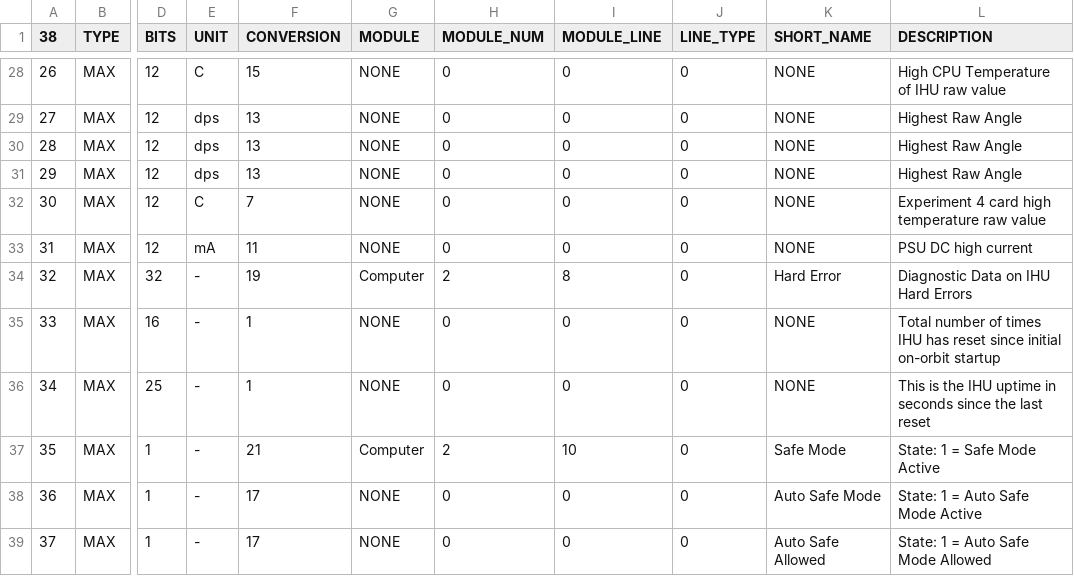
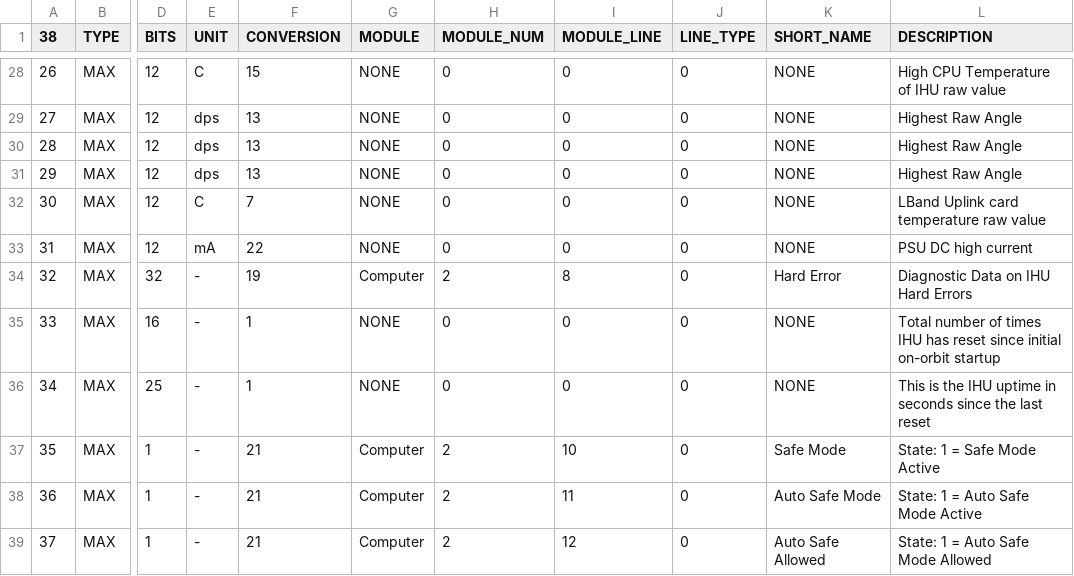
Before and after one commit to ac2cz/FoxTelem, a CSV file: spacecraft/FOX1A_maxtelemetry.csv, drawn as a sheet; only a part is shown, gaps mark what is left out; the diff names each change by its address in the sheet, - before the commit and + after, or states it on an @@ line.

Commit message:
Make the Safe Mode conversion boolean

```diff
--- a/spacecraft/FOX1A_maxtelemetry.csv
+++ b/spacecraft/FOX1A_maxtelemetry.csv
-L32 (DESCRIPTION): Experiment 4 card high temperature raw value
+L32 (DESCRIPTION): LBand Uplink card temperature raw value
-F33 (CONVERSION): 11
+F33 (CONVERSION): 22
-F38:F39 (CONVERSION): 17
+F38:F39 (CONVERSION): 21
-G38:G39 (MODULE): NONE
+G38:G39 (MODULE): Computer
-H38:H39 (MODULE_NUM): 0
+H38:H39 (MODULE_NUM): 2
-I38 (MODULE_LINE): 0
+I38 (MODULE_LINE): 11
-I39 (MODULE_LINE): 0
+I39 (MODULE_LINE): 12
```
Also changed, not shown: spacecraft/FOX1A_mintelemetry.csv, 2 other files.
